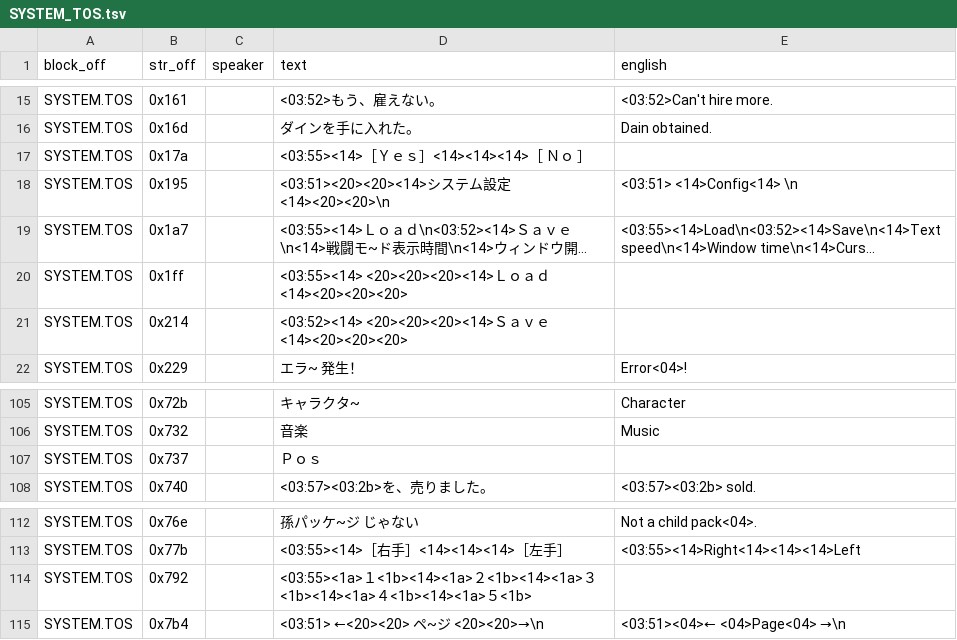
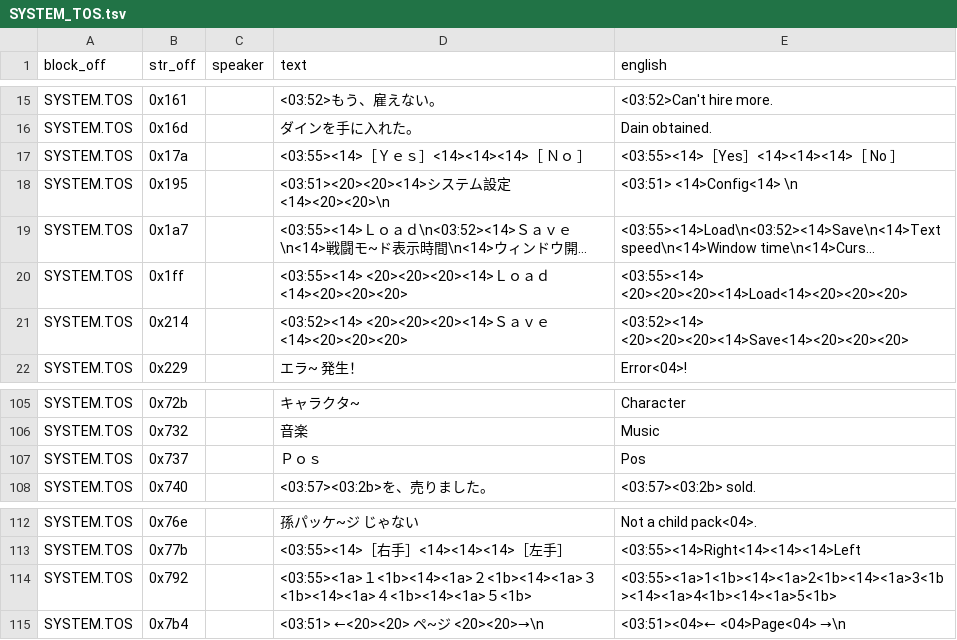
Before and after one commit to TrickyBitTranslations/VainDream2-FMTowns-English, a TSV file: script/SYSTEM_TOS.tsv, drawn as a sheet; only a part is shown, gaps mark what is left out; long unchanged cells end in …; the diff names each change by its address in the sheet, - before the commit and + after, or states it on an @@ line.

Commit message:
system_tos: translate the last 5 ui entries (yes/no, load, save, pos, slots)

```diff
--- a/script/SYSTEM_TOS.tsv
+++ b/script/SYSTEM_TOS.tsv
-E17 (english): (empty)
+E17 (english): <03:55><14>［Yes］<14><14><14>［ No ］
-E20 (english): (empty)
+E20 (english): <03:55><14> <20><20><20><14>Load<14><20><20><20>
-E21 (english): (empty)
+E21 (english): <03:52><14> <20><20><20><14>Save<14><20><20><20>
-E107 (english): (empty)
+E107 (english): Pos
-E114 (english): (empty)
+E114 (english): <03:55><1a>1<1b><14><1a>2<1b><14><1a>3<1b><14><1a>4<1b><14><1a>5<1b>
```
